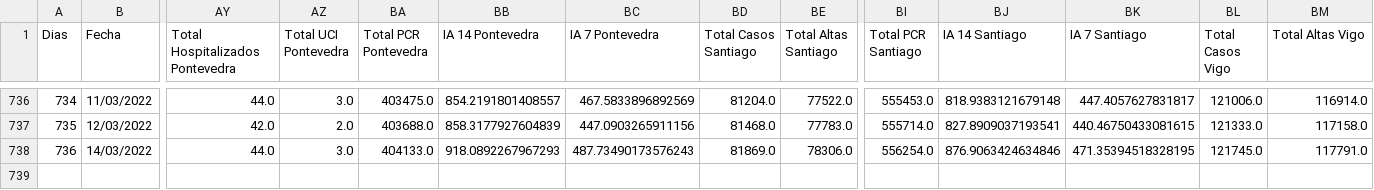
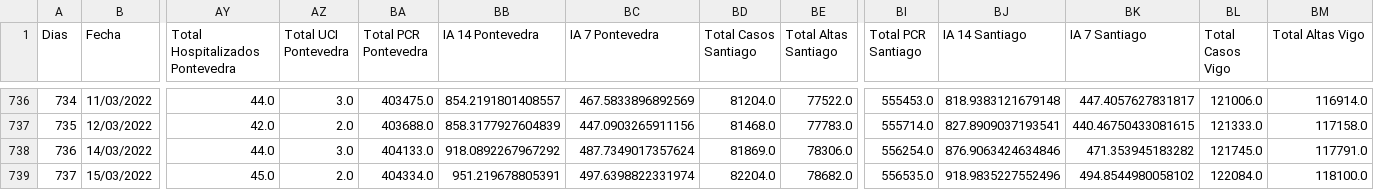
Before and after one commit to dgarcoe/COVID19_Galicia, a CSV file: data_galicia_covid.csv, drawn as a sheet; only a part is shown, gaps mark what is left out; rows hold the shown columns only; the diff names each change by its address in the sheet, - before the commit and + after, or states it on an @@ line.

Commit message:
Added data

```diff
--- a/data_galicia_covid.csv
+++ b/data_galicia_covid.csv
-BB738 (IA 14 Pontevedra): 918.0892267967293
+BB738 (IA 14 Pontevedra): 918.0892267967292
-BC738 (IA 7 Pontevedra): 487.73490173576243
+BC738 (IA 7 Pontevedra): 487.7349017357624
-BK738 (IA 7 Santiago): 471.35394518328195
+BK738 (IA 7 Santiago): 471.353945183282
+row 739: 737 | 15/03/2022 | 45.0 | 2.0 | 404334.0 | 951.219678805391 | 497.6398822331974 | 82204.0 | 78682.0 | 556535.0 | 918.9835227552496 | 494.8544980058102 | 122084.0 | 118100.0
```
Also changed, not shown: 17 other files.
